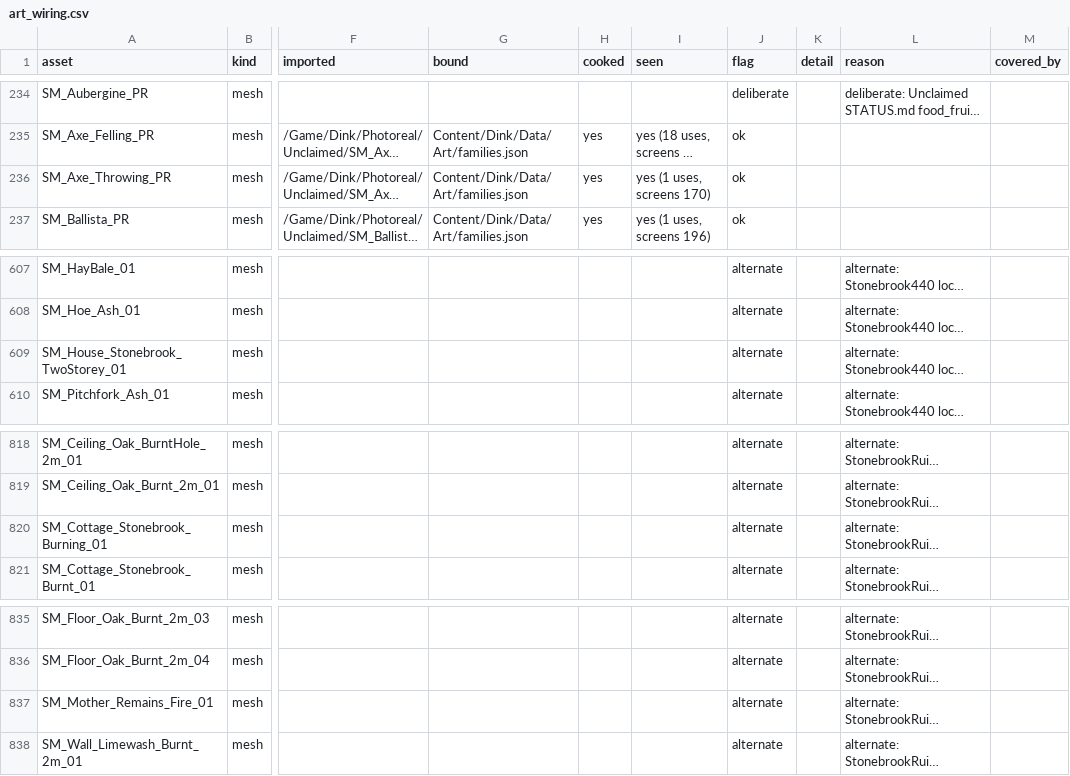
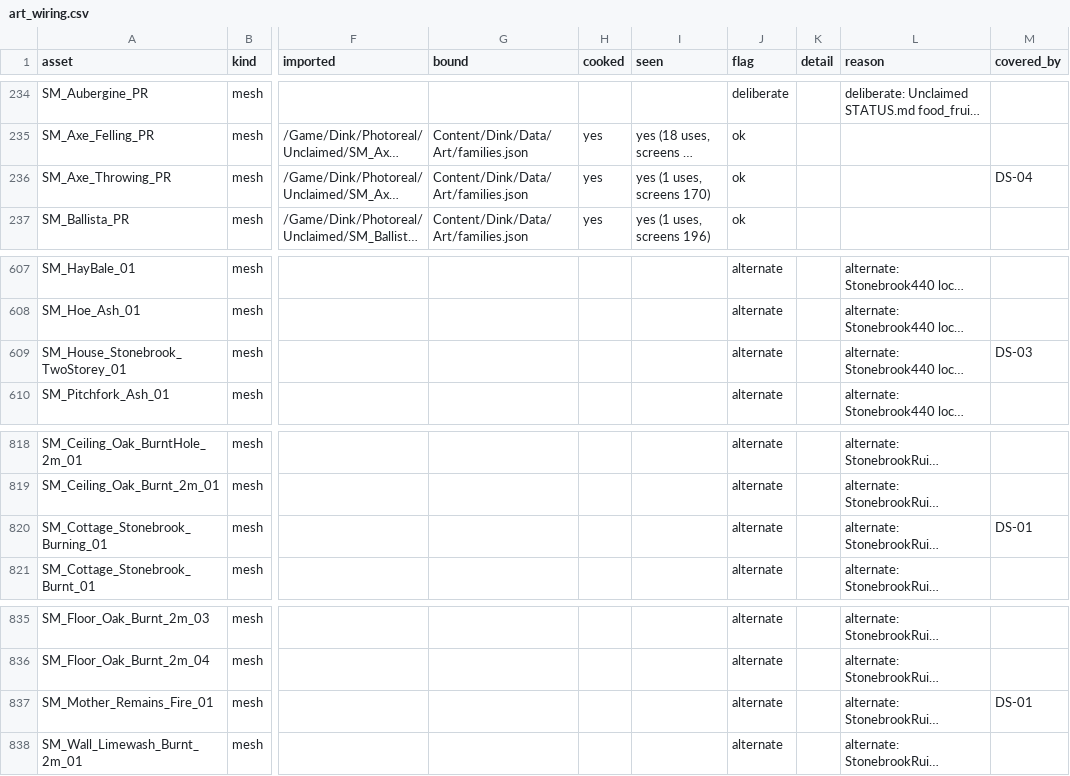
Before and after one commit to cdavisv/Dink-Smallwood-Remaster, a CSV file: DinkRemasterUE/Docs/Verification/ArtWiring_15Nov2026/art_wiring.csv, drawn as a sheet; only a part is shown, gaps mark what is left out; long unchanged cells end in …; the diff covers the shown part only; the diff names each change by its address in the sheet, - before the commit and + after, or states it on an @@ line.

```diff
--- a/DinkRemasterUE/Docs/Verification/ArtWiring_15Nov2026/art_wiring.csv
+++ b/DinkRemasterUE/Docs/Verification/ArtWiring_15Nov2026/art_wiring.csv
-M236 (covered_by): (empty)
+M236 (covered_by): DS-04
-M609 (covered_by): (empty)
+M609 (covered_by): DS-03
-M820 (covered_by): (empty)
+M820 (covered_by): DS-01
-M837 (covered_by): (empty)
+M837 (covered_by): DS-01
```
Also changed, not shown: 8 edited cells elsewhere in this file, 5 other files.
